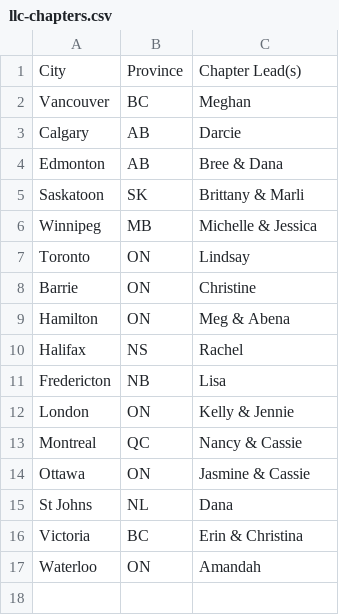
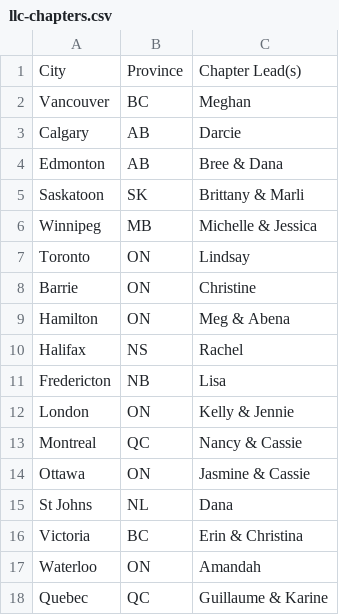
Before and after one commit to wolever/llc-intro-to-python, a CSV file: exercises/llc-chapters.csv, drawn as a sheet.

Commit message:
Added the chapter leads of Quebec City
#1

```diff
--- a/exercises/llc-chapters.csv
+++ b/exercises/llc-chapters.csv
@@ -17 +17,2 @@ Victoria,BC,Erin & Christina
 Waterloo,ON,Amandah
+Quebec,QC, Guillaume & Karine
```
